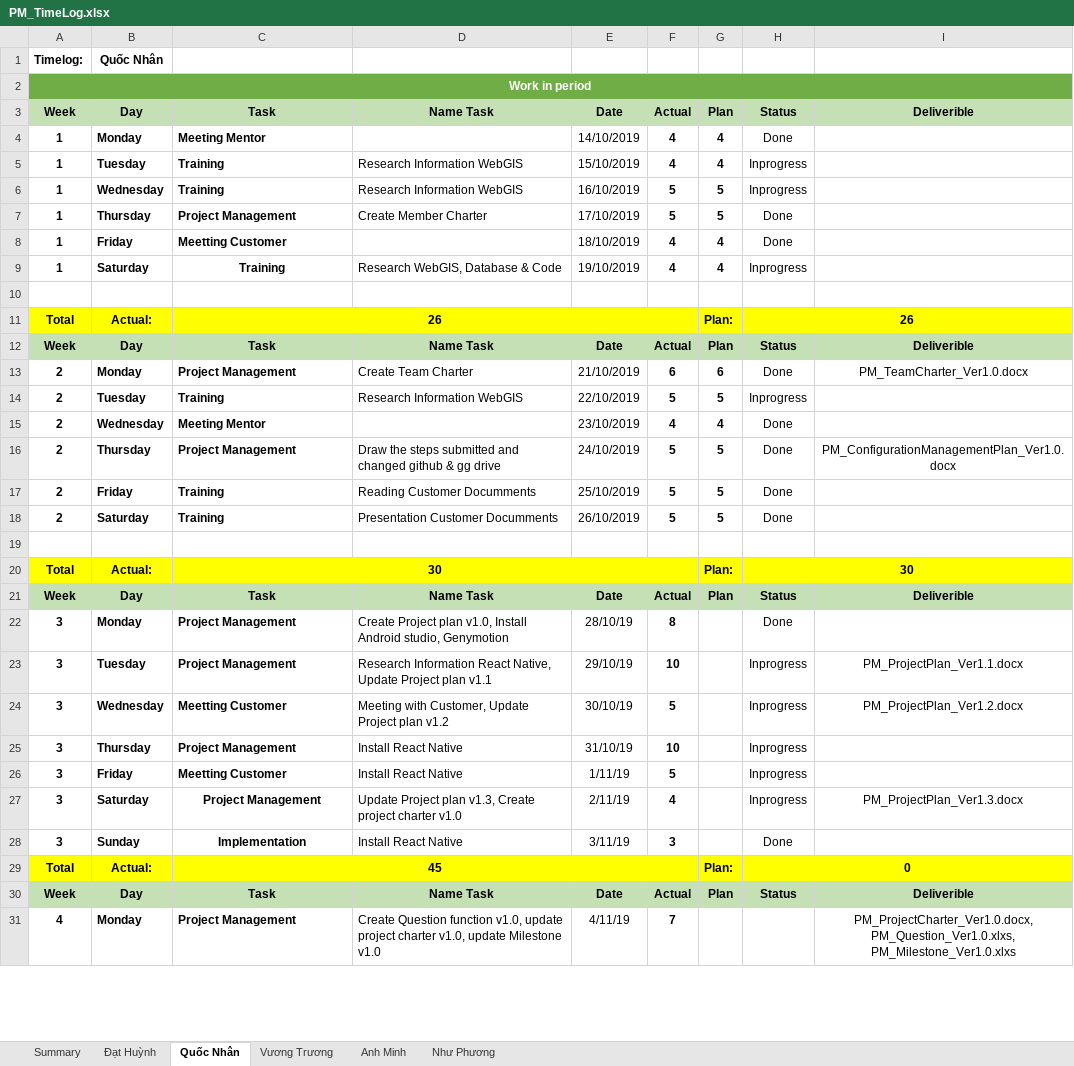
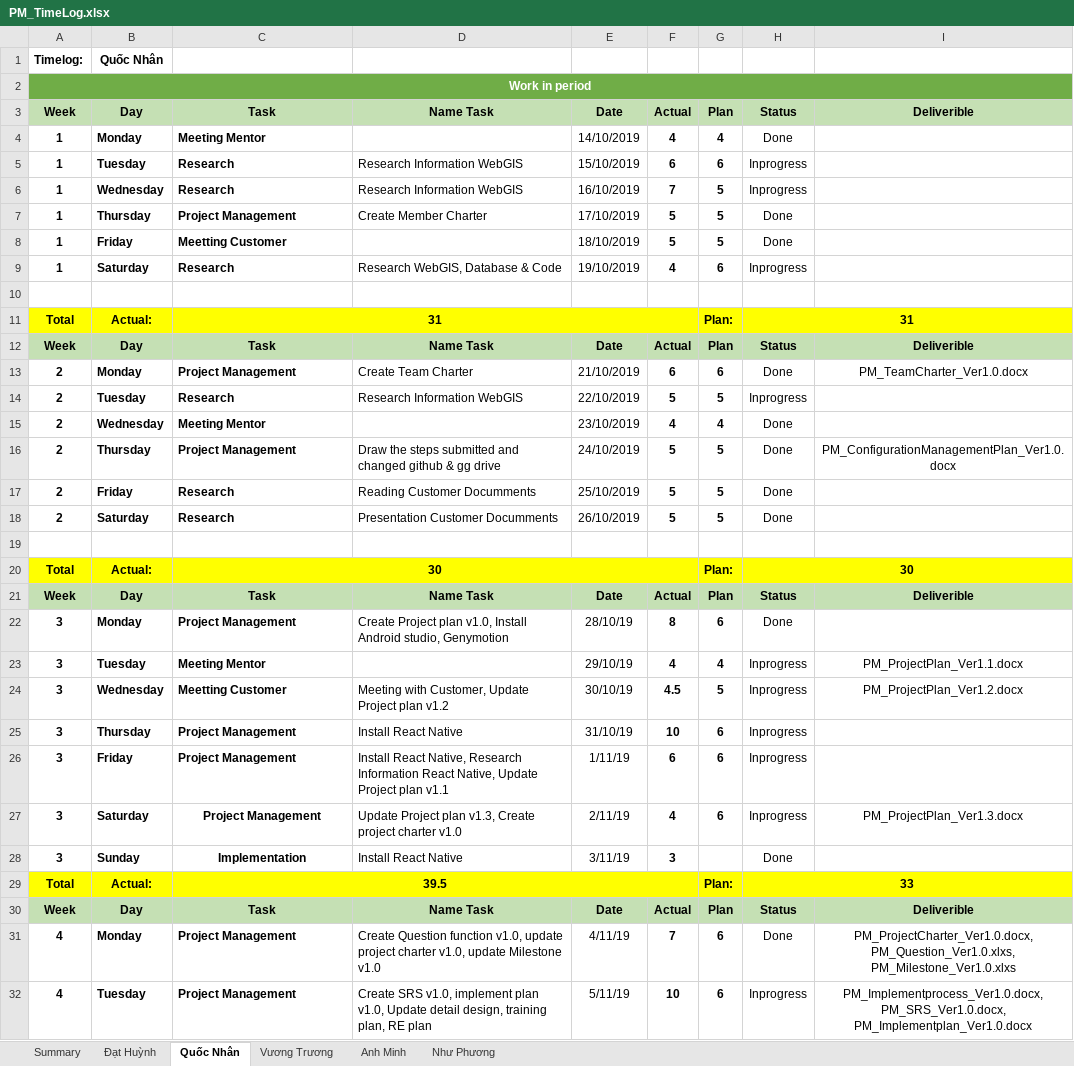
Before and after one commit to DamianHuynh/Capstone-Project, an Excel workbook: Improgress/4. Timelog/PM_TimeLog.xlsx, sheet Quốc Nhân, drawn as a sheet; only a part is shown; values as stored, in another font and other column widths than the file's, no borders; the diff covers the shown part only; the diff names each change by its address in the sheet, - before the commit and + after, or states it on an @@ line.

```diff
--- a/Improgress/4. Timelog/PM_TimeLog.xlsx (sheet Quốc Nhân)
+++ b/Improgress/4. Timelog/PM_TimeLog.xlsx (sheet Quốc Nhân)
-C5:C6: Training
+C5:C6: Research
-F5: 4
+F5: 6
-G5: 4
+G5: 6
-F6: 5
+F6: 7
-F8: 4
+F8: 5
-G8: 4
+G8: 5
-C9: Training
+C9: Research
-C9 alignment: center
+C9 alignment: left
-G9: 4
+G9: 6
-C11: 26
+C11: 31
-H11: 26
+H11: 31
-C14: Training
+C14: Research
-C17:C18: Training
+C17:C18: Research
-G22: (empty)
+G22: 6
-C23: Project Management
+C23: Meeting Mentor
-D23: Research Information React Native, Update Project plan v1.1
+D23: (empty)
-F23: 10
+F23: 4
-G23: (empty)
+G23: 4
-F24: 5
+F24: 4.5
-G24: (empty)
+G24: 5
-G25:G27: (empty)
+G25:G27: 6
-C26: Meetting Customer
+C26: Project Management
-D26: Install React Native
+D26: Install React Native, Research Information React Native, Update Project plan v1.1
-F26: 5
+F26: 6
-C29: 45
+C29: 39.5
-H29: 0
+H29: 33
-G31: (empty)
+G31: 6
-H31: (empty)
+H31: Done
+row 32: 4 | Tuesday | Project Management | Create SRS v1.0, implement plan v1.0, Update detail design, training plan, RE plan | 5/11/19 | 10 | 6 | Inprogress | PM_Implementprocess_Ver1.0.docx, PM_SRS_Ver1.0.docx, PM_Implementplan_Ver1.0.docx
```
Also changed, not shown: 37 added rows, 2 removed rows and 129 edited cells elsewhere in this sheet, sheet Anh Minh, sheet Đạt Huỳnh, sheet Như Phương, sheet Vương Trương, sheet Summary, formulas that keep their value, charts or pictures, Improgress/2. Artifact and Deliverable/Project Monitoring and Control/PM_EVM.xlsx, 1 other file.
